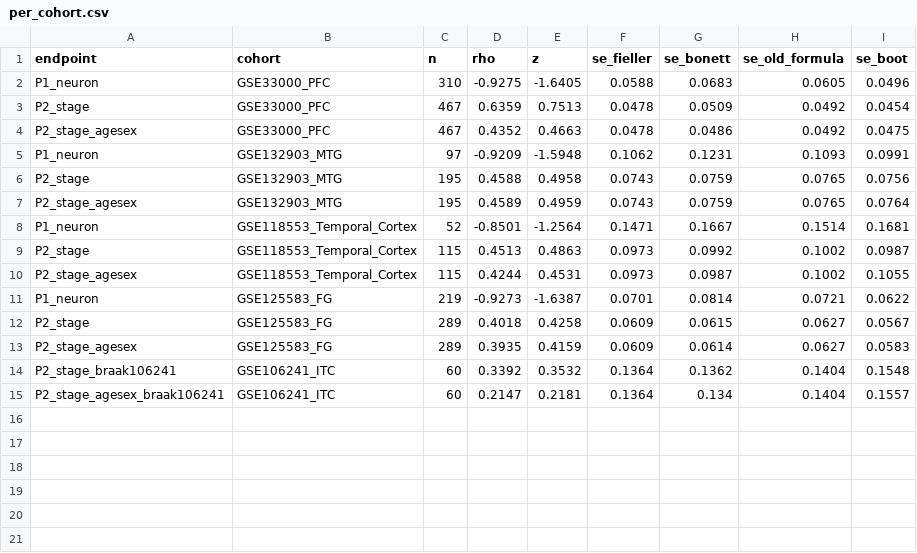
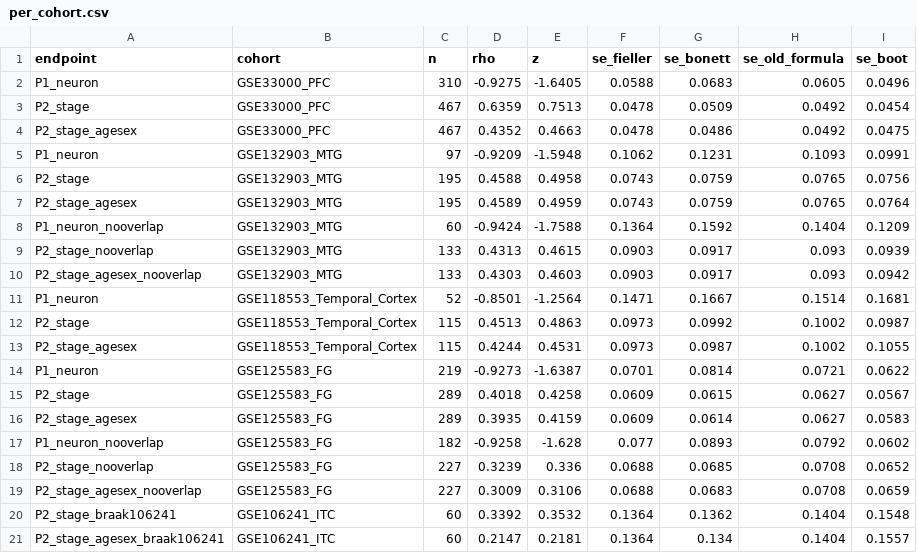
Before and after one commit to HanTaeH/TAE, a CSV file: results/meta_revision/per_cohort.csv, drawn as a sheet; the diff names each change by its address in the sheet, - before the commit and + after, or states it on an @@ line.

```diff
--- a/results/meta_revision/per_cohort.csv
+++ b/results/meta_revision/per_cohort.csv
+row 8: P1_neuron_nooverlap | GSE132903_MTG | 60 | -0.9424 | -1.7588 | 0.1364 | 0.1592 | 0.1404 | 0.1209
+row 9: P2_stage_nooverlap | GSE132903_MTG | 133 | 0.4313 | 0.4615 | 0.0903 | 0.0917 | 0.093 | 0.0939
+row 10: P2_stage_agesex_nooverlap | GSE132903_MTG | 133 | 0.4303 | 0.4603 | 0.0903 | 0.0917 | 0.093 | 0.0942
+row 17: P1_neuron_nooverlap | GSE125583_FG | 182 | -0.9258 | -1.628 | 0.077 | 0.0893 | 0.0792 | 0.0602
+row 18: P2_stage_nooverlap | GSE125583_FG | 227 | 0.3239 | 0.336 | 0.0688 | 0.0685 | 0.0708 | 0.0652
+row 19: P2_stage_agesex_nooverlap | GSE125583_FG | 227 | 0.3009 | 0.3106 | 0.0688 | 0.0683 | 0.0708 | 0.0659
```
Also changed, not shown: 10 other files.
